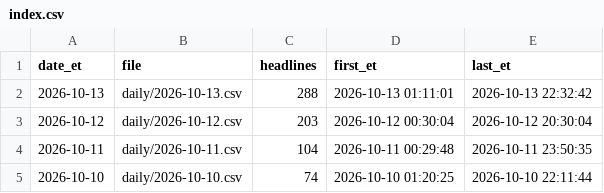
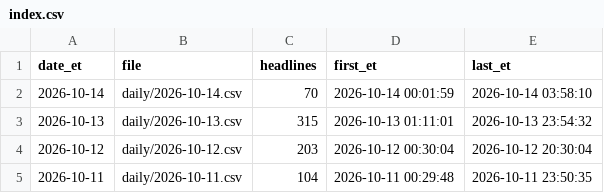
Before and after one commit to marcusa23-a11y/fj, a CSV file: index.csv, drawn as a sheet; only a part is shown; the shorter side is filled out with more unchanged rows.

```diff
--- a/index.csv
+++ b/index.csv
@@ -1,3 +1,4 @@
 date_et,file,headlines,first_et,last_et
-2026-10-13,daily/2026-10-13.csv,288,2026-10-13 01:11:01,2026-10-13 22:32:42
+2026-10-14,daily/2026-10-14.csv,70,2026-10-14 00:01:59,2026-10-14 03:58:10
+2026-10-13,daily/2026-10-13.csv,315,2026-10-13 01:11:01,2026-10-13 23:54:32
 2026-10-12,daily/2026-10-12.csv,203,2026-10-12 00:30:04,2026-10-12 20:30:04
```
Also changed, not shown: 4 other files.
